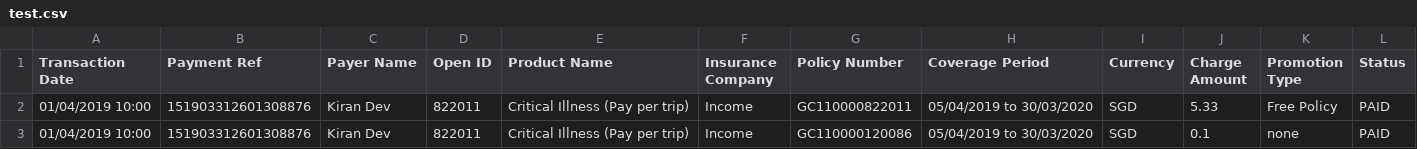
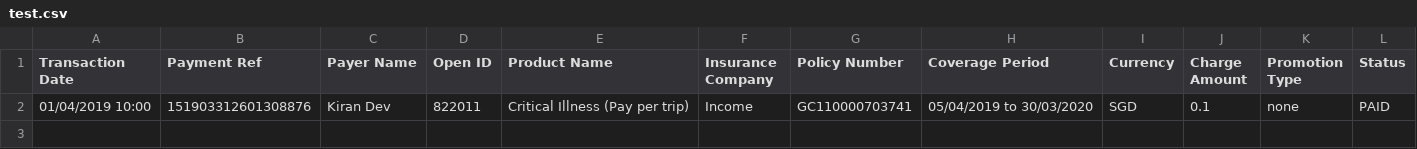
Before and after one commit to dorise1/test, a CSV file: test.csv, drawn as a sheet.

Commit message:
Update test.csv

```diff
--- a/test.csv
+++ b/test.csv
@@ -1,3 +1,2 @@
 Transaction Date,Payment Ref,Payer Name,Open ID,Product Name,Insurance Company,Policy Number,Coverage Period,Currency,Charge Amount,Promotion Type,Status
-01/04/2019 10:00,151903312601308876,Kiran Dev,822011,Critical Illness (Pay per trip),Income,GC110000822011,05/04/2019 to 30/03/2020,SGD,5.33,Free Policy,PAID
-01/04/2019 10:00,151903312601308876,Kiran Dev,822011,Critical Illness (Pay per trip),Income,GC110000120086,05/04/2019 to 30/03/2020,SGD,0.1,none,PAID
+01/04/2019 10:00,151903312601308876,Kiran Dev,822011,Critical Illness (Pay per trip),Income,GC110000703741,05/04/2019 to 30/03/2020,SGD,0.1,none,PAID
```
